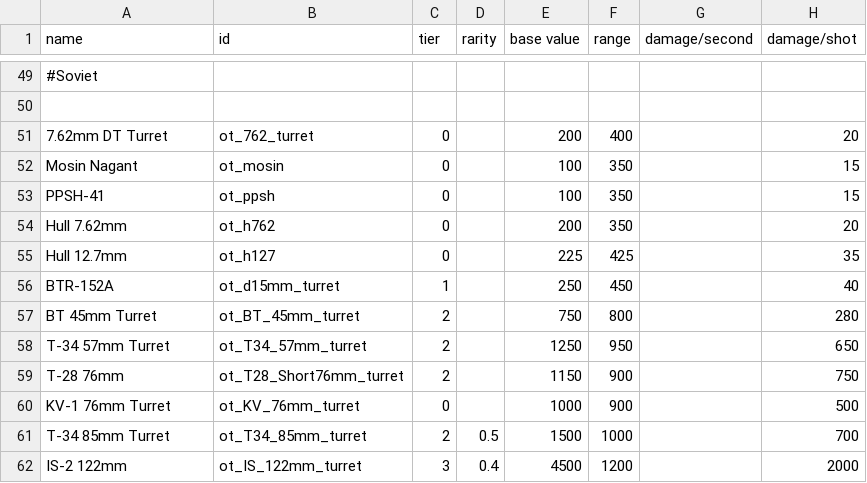
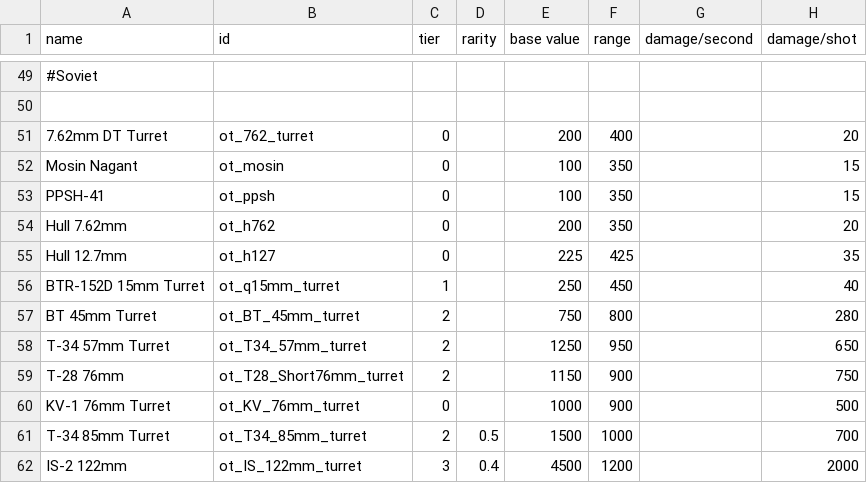
Before and after one commit to OfflcerSam/TankSector, a CSV file: data/weapons/weapon_data.csv, drawn as a sheet; only a part is shown, gaps mark what is left out; the diff names each change by its address in the sheet, - before the commit and + after, or states it on an @@ line.

```diff
--- a/data/weapons/weapon_data.csv
+++ b/data/weapons/weapon_data.csv
-A56 (name): BTR-152A
+A56 (name): BTR-152D 15mm Turret
-B56 (id): ot_d15mm_turret
+B56 (id): ot_q15mm_turret
```
Also changed, not shown: data/campaign/sim_opponents.csv, data/hulls/ship_data.csv, 7 other files.
